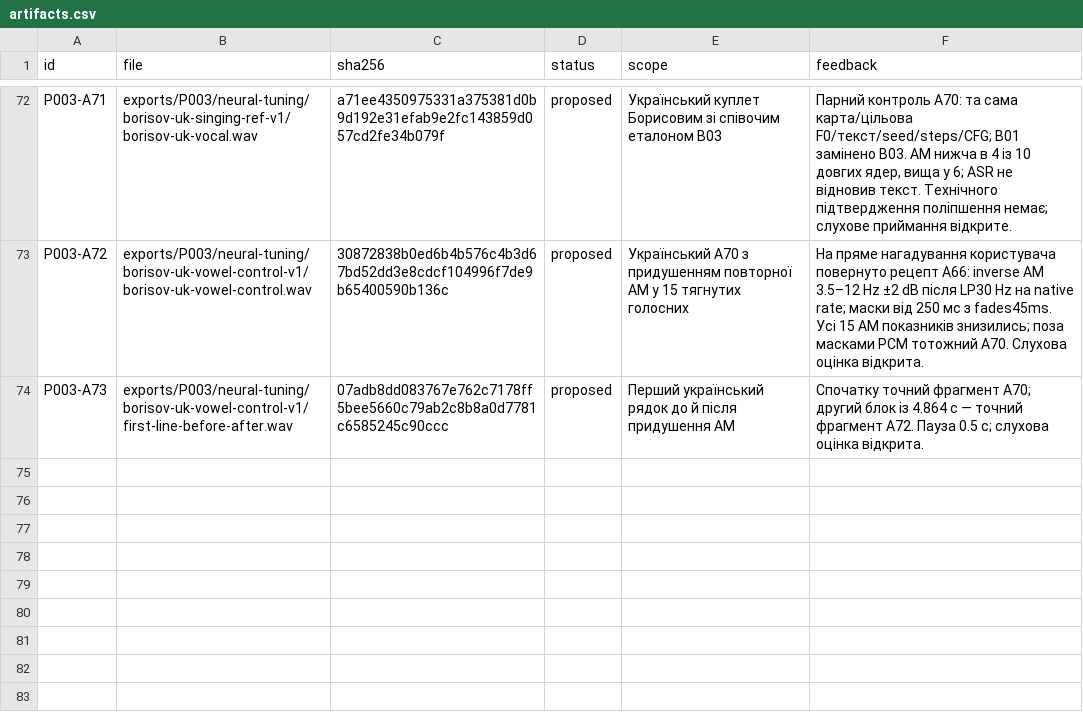
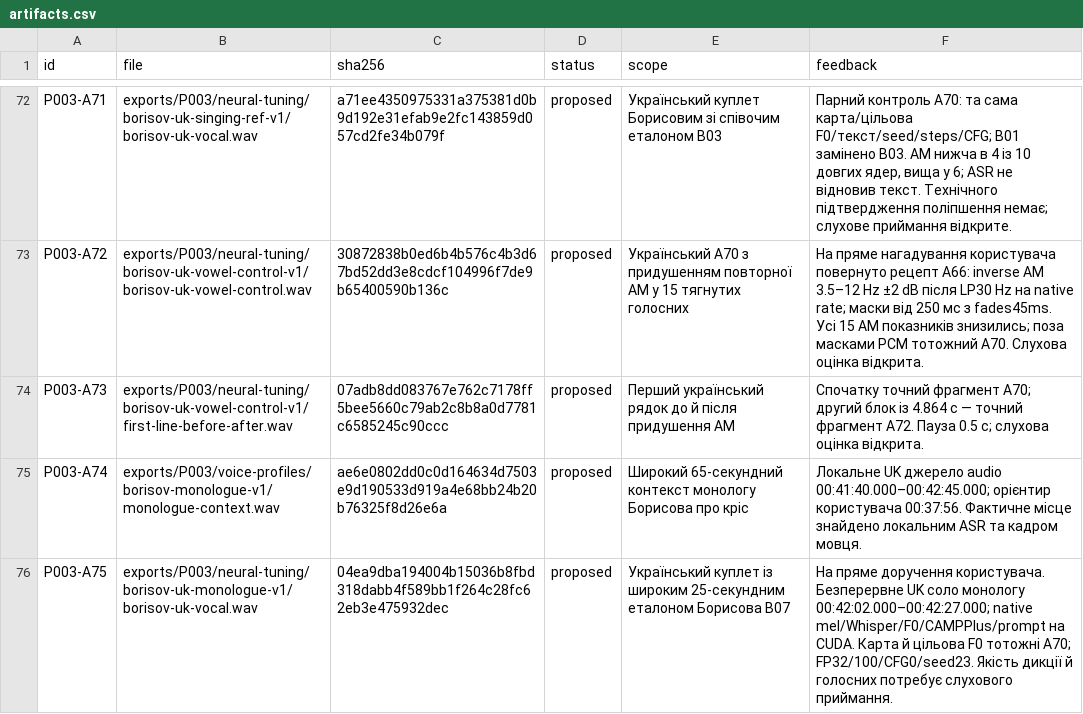
Before and after one commit to michkovsky/za-dvoma-zaitsiamy-dub, a CSV file: pilots/P003/artifacts.csv, drawn as a sheet; only a part is shown, gaps mark what is left out.

Commit message:
P003: оцифрувати широкий монолог Борисова й перевірити спів

```diff
--- a/pilots/P003/artifacts.csv
+++ b/pilots/P003/artifacts.csv
@@ -74 +74,3 @@ P003-A72,exports/P003/neural-tuning/borisov-uk-vowel-control-v1/borisov-uk-vowel
 P003-A73,exports/P003/neural-tuning/borisov-uk-vowel-control-v1/first-line-before-after.wav,07adb8dd083767e762c7178ff5bee5660c79ab2c8b8a0d7781c6585245c90ccc,proposed,Перший український рядок до й після придушення AM,"Спочатку точний фрагмент A70; другий блок із 4.864 с — точний фрагмент A72. Пауза 0.5 с; слухова оцінка відкритa."
+P003-A74,exports/P003/voice-profiles/borisov-monologue-v1/monologue-context.wav,ae6e0802dd0c0d164634d7503e9d190533d919a4e68bb24b20b76325f8d26e6a,proposed,Широкий 65-секундний контекст монологу Борисова про кріс,"Локальне UK джерело audio 00:41:40.000–00:42:45.000; орієнтир користувача 00:37:56. Фактичне місце знайдено локальним ASR та кадром мовця."
+P003-A75,exports/P003/neural-tuning/borisov-uk-monologue-v1/borisov-uk-vocal.wav,04ea9dba194004b15036b8fbd318dabb4f589bb1f264c28fc62eb3e475932dec,proposed,Український куплет із широким 25-секундним еталоном Борисова B07,"На пряме доручення користувача. Безперервне UK соло монологу 00:42:02.000–00:42:27.000; native mel/Whisper/F0/CAMPPlus/prompt на CUDA. Карта й цільова F0 тотожні A70; FP32/100/CFG0/seed23. Якість дикції й голосних потребує слухового приймання."
```
Also changed, not shown: 2 other files.
